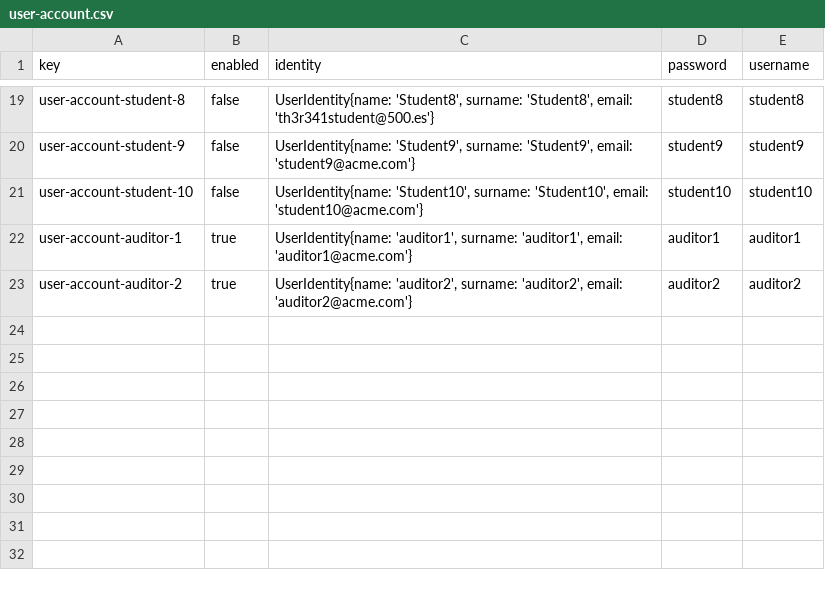
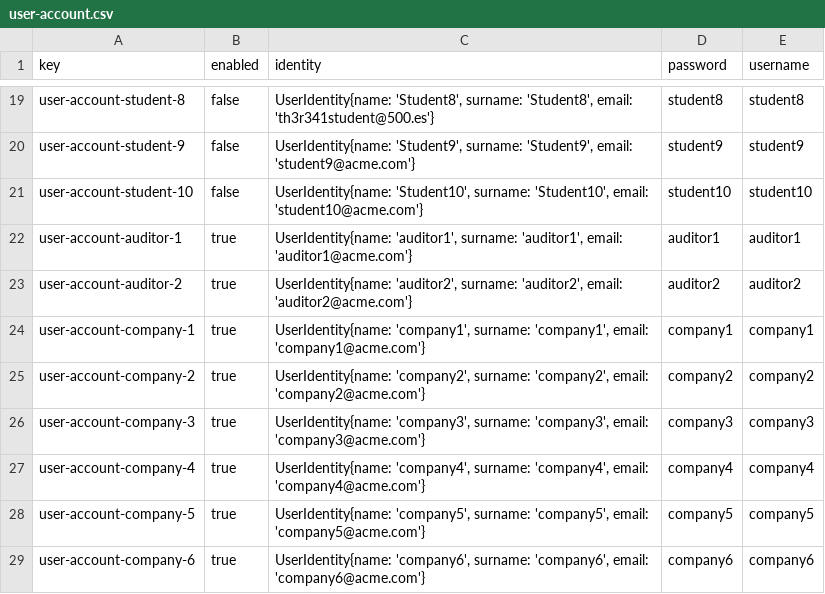
Before and after one commit to antcardia/Acme-L3-D04, a CSV file: src/main/webapp/WEB-INF/resources/sample-data/user-account.csv, drawn as a sheet; only a part is shown, gaps mark what is left out.

```diff
--- a/src/main/webapp/WEB-INF/resources/sample-data/user-account.csv
+++ b/src/main/webapp/WEB-INF/resources/sample-data/user-account.csv
@@ -23 +23,7 @@ user-account-auditor-1,true,"UserIdentity{name: 'auditor1', surname: 'auditor1',
 user-account-auditor-2,true,"UserIdentity{name: 'auditor2', surname: 'auditor2', email: 'auditor2@acme.com'}",auditor2,auditor2
+user-account-company-1,true,"UserIdentity{name: 'company1', surname: 'company1', email: 'company1@acme.com'}",company1,company1
+user-account-company-2,true,"UserIdentity{name: 'company2', surname: 'company2', email: 'company2@acme.com'}",company2,company2
+user-account-company-3,true,"UserIdentity{name: 'company3', surname: 'company3', email: 'company3@acme.com'}",company3,company3
+user-account-company-4,true,"UserIdentity{name: 'company4', surname: 'company4', email: 'company4@acme.com'}",company4,company4
+user-account-company-5,true,"UserIdentity{name: 'company5', surname: 'company5', email: 'company5@acme.com'}",company5,company5
+user-account-company-6,true,"UserIdentity{name: 'company6', surname: 'company6', email: 'company6@acme.com'}",company6,company6
```
Also changed, not shown: src/main/webapp/WEB-INF/resources/sample-data/practicum.csv, src/main/webapp/WEB-INF/resources/sample-data/session-practicum.csv, 2 other files.
